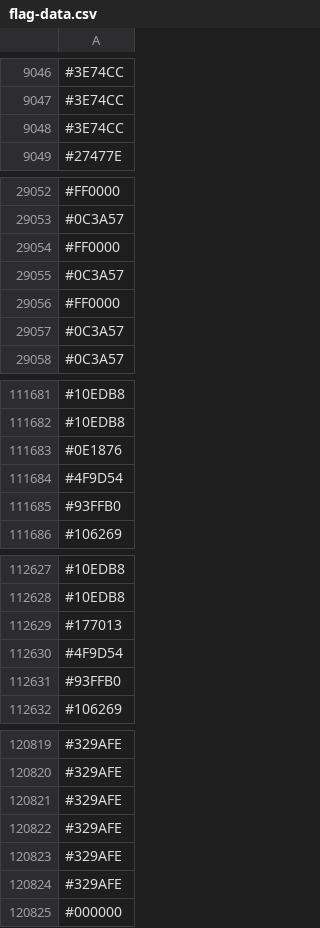
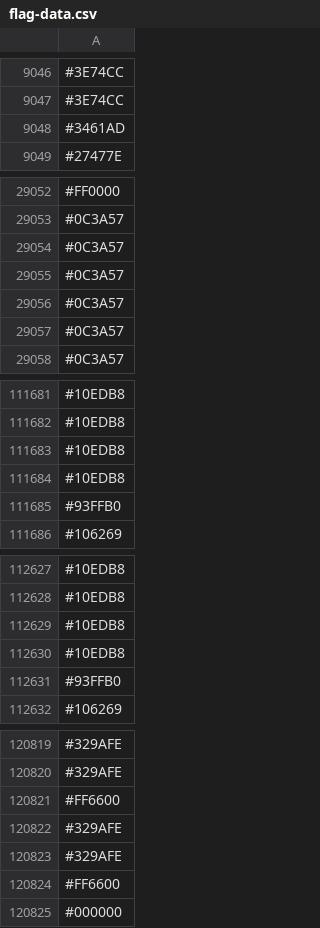
Before and after one commit to capsuleman/dirtybiology-flag-versioning, a CSV file: flag-data.csv, drawn as a sheet; only a part is shown, gaps mark what is left out; the diff covers the shown part only.

Commit message:
:camera_flash: Update flag data

```diff
--- a/flag-data.csv
+++ b/flag-data.csv
@@ -9047,3 +9047,3 @@
 #3E74CC
-#3E74CC
+#3461AD
 #27477E
@@ -29053,5 +29053,5 @@
 #0C3A57
-#FF0000
 #0C3A57
-#FF0000
+#0C3A57
+#0C3A57
 #0C3A57
@@ -111682,4 +111682,4 @@
 #10EDB8
-#0E1876
-#4F9D54
+#10EDB8
+#10EDB8
 #93FFB0
@@ -112628,4 +112628,4 @@
 #10EDB8
-#177013
-#4F9D54
+#10EDB8
+#10EDB8
 #93FFB0
@@ -120820,6 +120820,6 @@
 #329AFE
-#329AFE
-#329AFE
+#FF6600
 #329AFE
 #329AFE
+#FF6600
 #000000
```
Also changed, not shown: 15 added rows, 15 removed rows, 3 moved rows and 4 edited cells elsewhere in this file.
